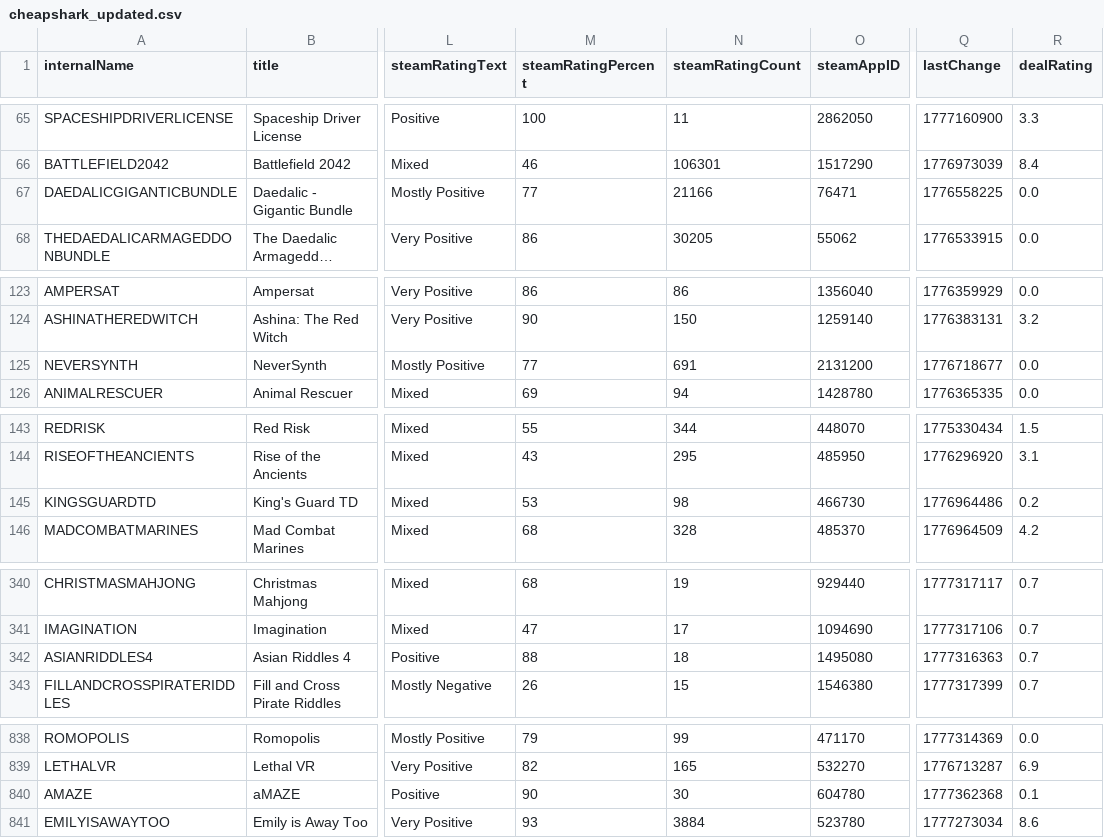
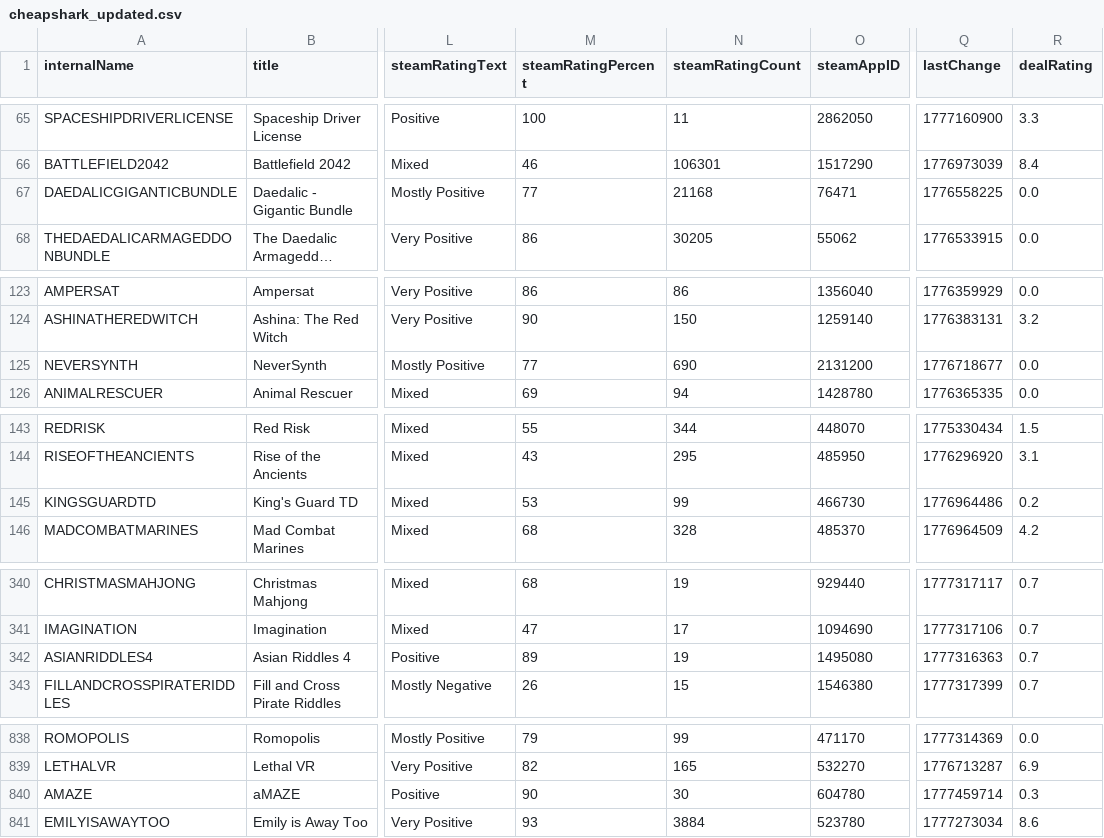
Before and after one commit to haiyib/steam-games, a CSV file: cheapshark_updated.csv, drawn as a sheet; only a part is shown, gaps mark what is left out; long unchanged cells end in …; the diff covers the shown part only; the diff names each change by its address in the sheet, - before the commit and + after, or states it on an @@ line.

```diff
--- a/cheapshark_updated.csv
+++ b/cheapshark_updated.csv
-N67 (steamRatingCount): 21166
+N67 (steamRatingCount): 21168
-N125 (steamRatingCount): 691
+N125 (steamRatingCount): 690
-N145 (steamRatingCount): 98
+N145 (steamRatingCount): 99
-M342 (steamRatingPercent): 88
+M342 (steamRatingPercent): 89
-N342 (steamRatingCount): 18
+N342 (steamRatingCount): 19
-Q840 (lastChange): 1777362368
+Q840 (lastChange): 1777459714
-R840 (dealRating): 0.1
+R840 (dealRating): 0.3
```
Also changed, not shown: 11 edited cells elsewhere in this file, 1 other file.
